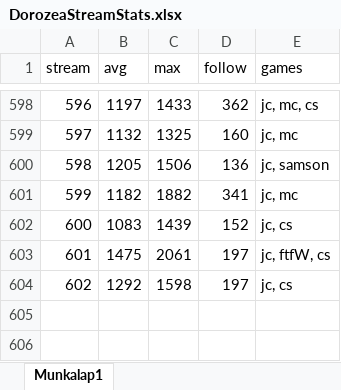
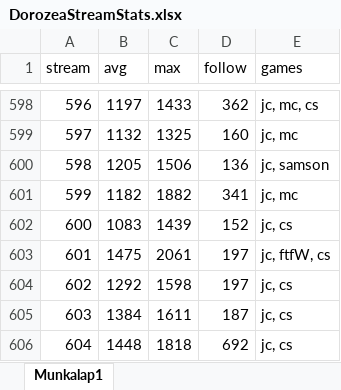
Before and after one commit to balintkardos/ChatlogDorozea, an Excel workbook: DorozeaStreamStats.xlsx, sheet Munkalap1, drawn as a sheet; only a part is shown, gaps mark what is left out; values as stored, in another font and other column widths than the file's, no borders; charts and pictures not drawn; the diff names each change by its address in the sheet, - before the commit and + after, or states it on an @@ line.

```diff
--- a/DorozeaStreamStats.xlsx (sheet Munkalap1)
+++ b/DorozeaStreamStats.xlsx (sheet Munkalap1)
+row 605: 603 | 1384 | 1611 | 187 | jc, cs
+row 606: 604 | 1448 | 1818 | 692 | jc, cs
```
Also changed, not shown: 4 other files.
